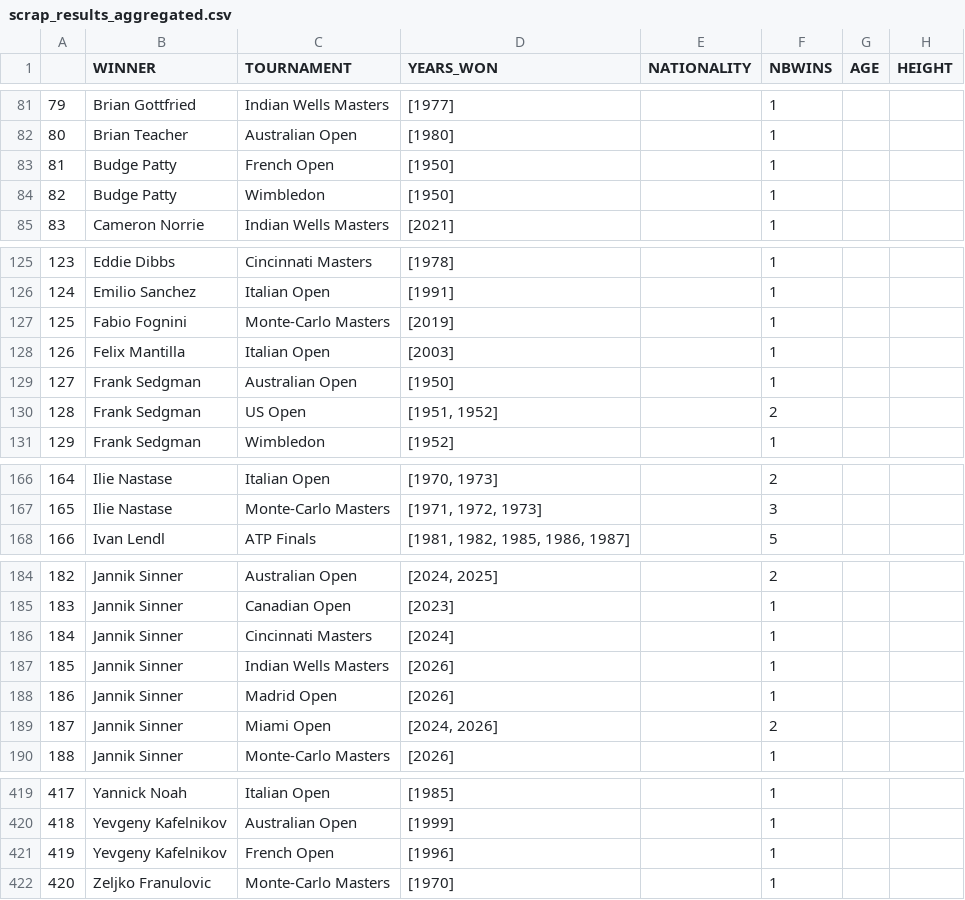
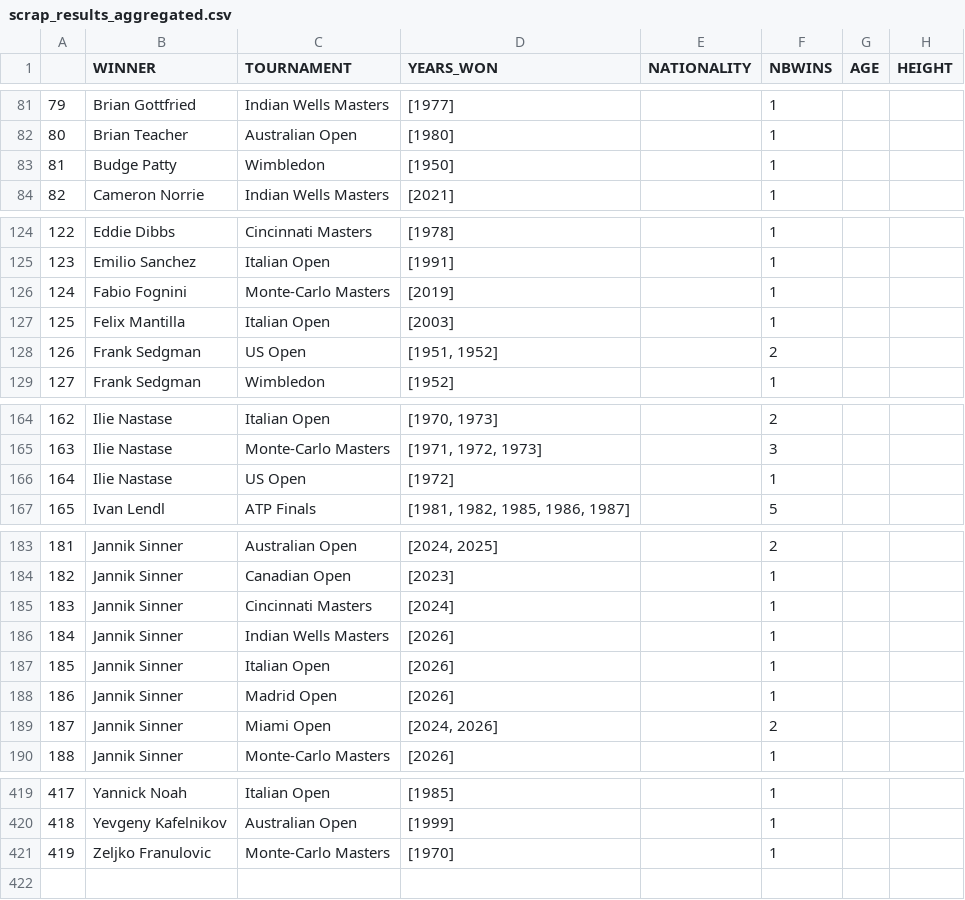
Before and after one commit to NielsMinssen/GrandSlamChampions, a CSV file: data/tennis/scrap_results_aggregated.csv, drawn as a sheet; only a part is shown, gaps mark what is left out; removed rows and columns are numbered as before the commit, all else as after; the diff covers the shown part only; the diff names each change by its address in the sheet, - before the commit and + after, or states it on an @@ line.

```diff
--- a/data/tennis/scrap_results_aggregated.csv
+++ b/data/tennis/scrap_results_aggregated.csv
-row 83: 81 | Budge Patty | French Open | [1950] |  | 1
@@ column A renumbered from row 83 down @@
-row 129: 127 | Frank Sedgman | Australian Open | [1950] |  | 1
+row 166: 164 | Ilie Nastase | US Open | [1972] |  | 1
+row 187: 185 | Jannik Sinner | Italian Open | [2026] |  | 1
-row 421: 419 | Yevgeny Kafelnikov | French Open | [1996] |  | 1
```
Also changed, not shown: 4 edited cells elsewhere in this file, data/tennis/scrap_results.csv.
